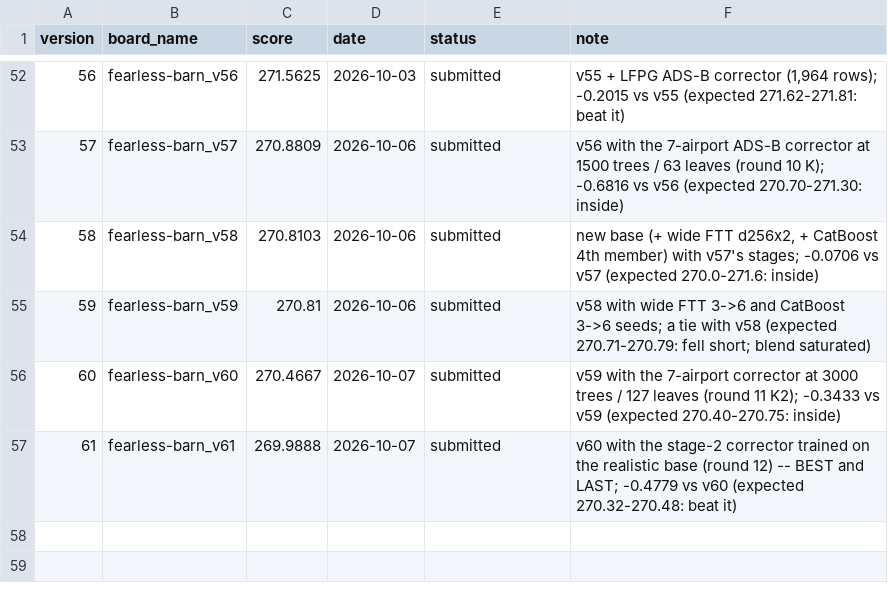
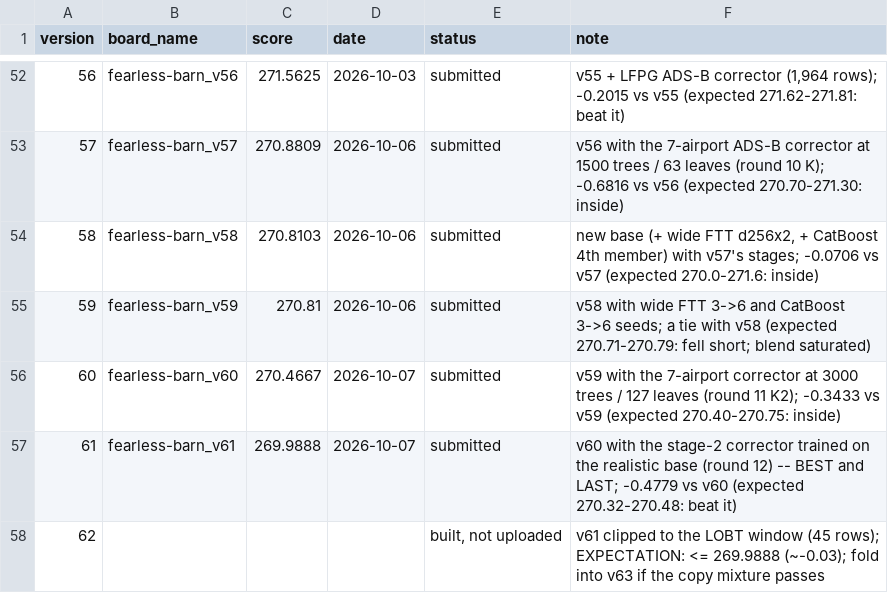
Before and after one commit to e-seet/fearless-barn, a CSV file: exploration/submissions/board_scores.csv, drawn as a sheet; only a part is shown, gaps mark what is left out.

```diff
--- a/exploration/submissions/board_scores.csv
+++ b/exploration/submissions/board_scores.csv
@@ -57 +57,2 @@ version,board_name,score,date,status,note
 61,fearless-barn_v61,269.9888,2026-10-07,submitted,v60 with the stage-2 corrector trained on the realistic base (round 12) -- BEST and LAST; -0.4779 vs v60 (expected 270.32-270.48: beat it)
+62,,,,"built, not uploaded",v61 clipped to the LOBT window (45 rows); EXPECTATION: <= 269.9888 (~-0.03); fold into v63 if the copy mixture passes
```
Also changed, not shown: 1 other file.
